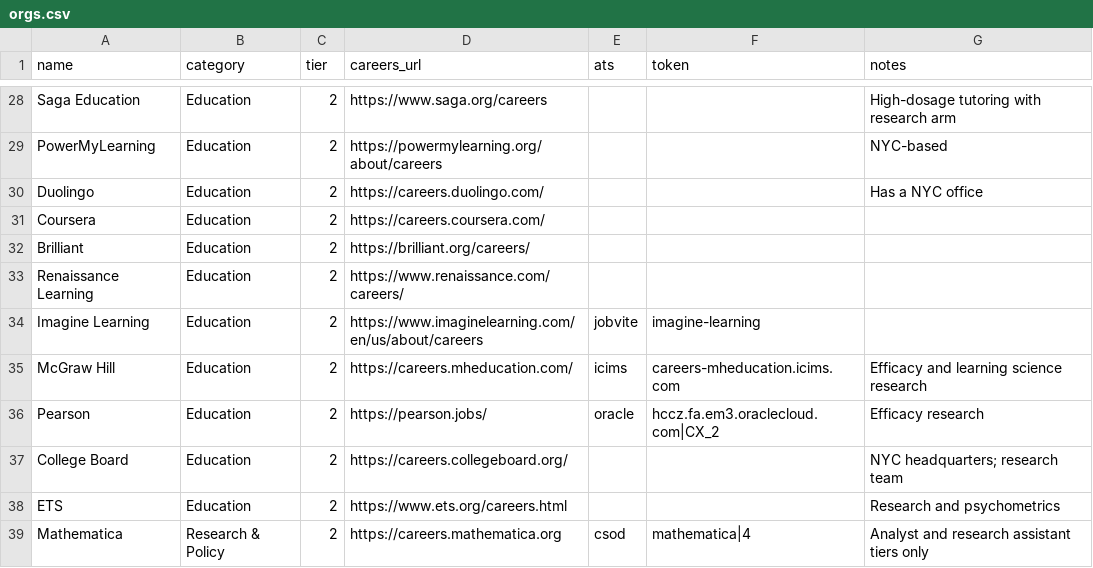
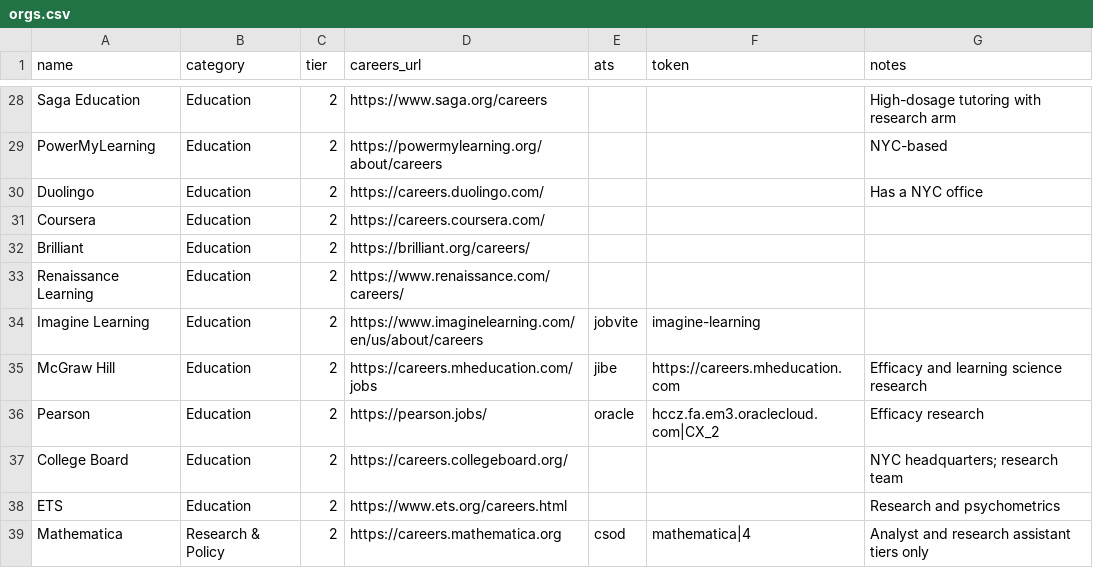
Before and after one commit to dmehta94/jobs-feed, a CSV file: orgs.csv, drawn as a sheet; only a part is shown, gaps mark what is left out.

```diff
--- a/orgs.csv
+++ b/orgs.csv
@@ -34,3 +34,3 @@ Renaissance Learning,Education,2,https://www.renaissance.com/careers/,,,
 Imagine Learning,Education,2,https://www.imaginelearning.com/en/us/about/careers,jobvite,imagine-learning,
-McGraw Hill,Education,2,https://careers.mheducation.com/,icims,careers-mheducation.icims.com,Efficacy and learning science research
+McGraw Hill,Education,2,https://careers.mheducation.com/jobs,jibe,https://careers.mheducation.com,Efficacy and learning science research
 Pearson,Education,2,https://pearson.jobs/,oracle,hccz.fa.em3.oraclecloud.com|CX_2,Efficacy research
```
Also changed, not shown: 2 other files.
